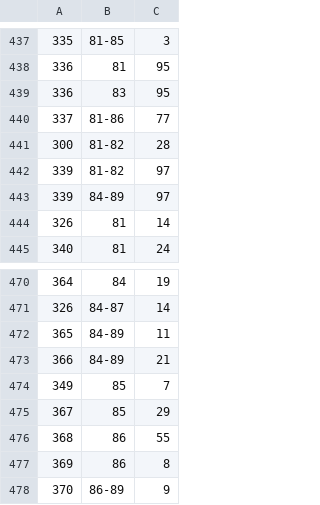
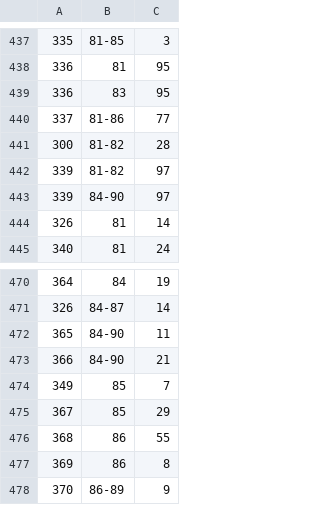
Before and after one commit to asalamon74/ztemezszam, a CSV file: app/src/main/res/raw/shirts.csv, drawn as a sheet; only a part is shown, gaps mark what is left out; the diff covers the shown part only.

```diff
--- a/app/src/main/res/raw/shirts.csv
+++ b/app/src/main/res/raw/shirts.csv
@@ -442,3 +442,3 @@
 339,81-82,97
-339,84-89,97
+339,84-90,97
 326,81,14
@@ -471,4 +471,4 @@
 326,84-87,14
-365,84-89,11
-366,84-89,21
+365,84-90,11
+366,84-90,21
 349,85,7
```
Also changed, not shown: 15 added rows and 9 edited cells elsewhere in this file, app/src/main/res/raw/players.csv, app/src/main/res/raw/seasons.csv.
